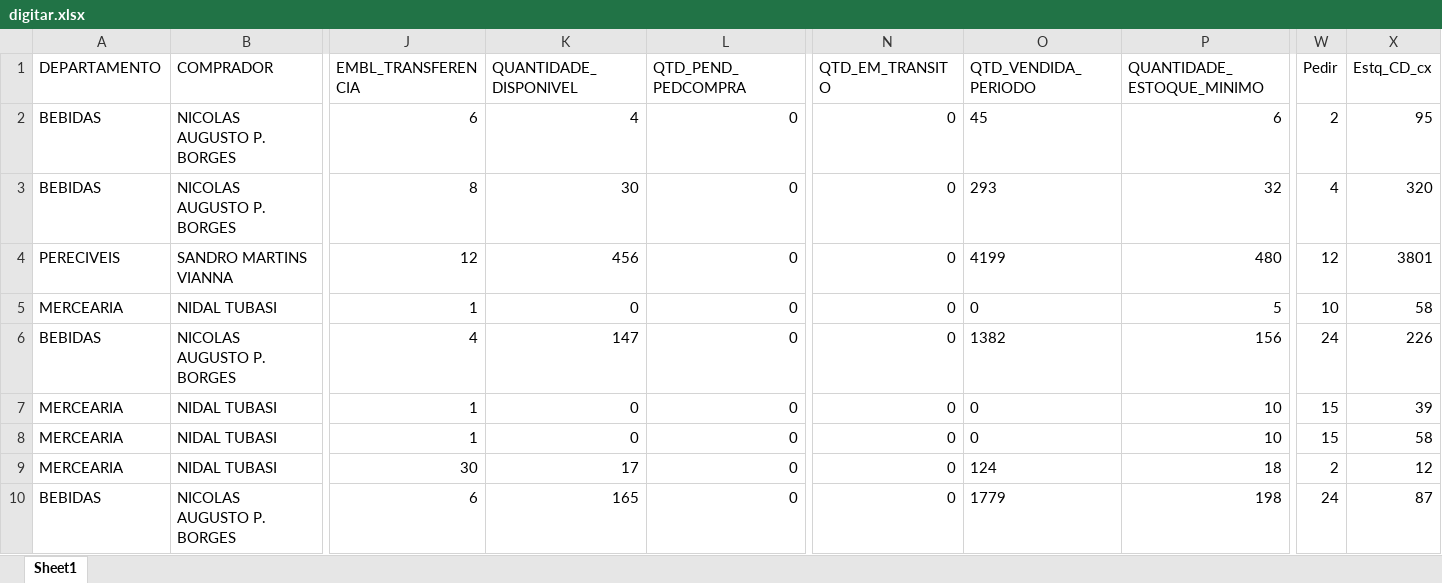
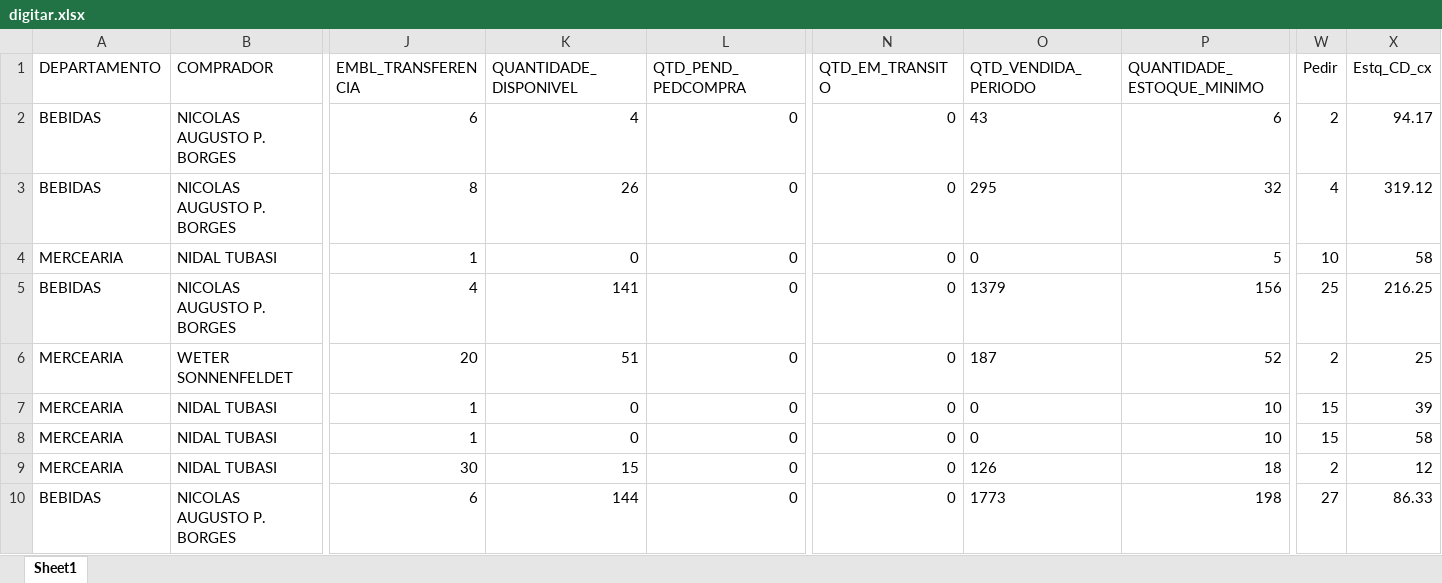
Before and after one commit to sgrimush-ops/Equipes_Agentes, an Excel workbook: Aplicativos/GAM/bd_saida/digitar.xlsx, sheet Sheet1, drawn as a sheet; only a part is shown, gaps mark what is left out; values as stored, in another font and other column widths than the file's, no borders; removed rows and columns are numbered as before the commit, all else as after; rows hold the shown columns only; the diff covers the shown part only; the diff names each change by its address in the sheet, - before the commit and + after, or states it on an @@ line.

```diff
--- a/Aplicativos/GAM/bd_saida/digitar.xlsx (sheet Sheet1)
+++ b/Aplicativos/GAM/bd_saida/digitar.xlsx (sheet Sheet1)
-O2 (QTD_VENDIDA_PERIODO): 45
+O2 (QTD_VENDIDA_PERIODO): 43
-X2 (Estq_CD_cx): 95
+X2 (Estq_CD_cx): 94.17
-K3 (QUANTIDADE_DISPONIVEL): 30
+K3 (QUANTIDADE_DISPONIVEL): 26
-O3 (QTD_VENDIDA_PERIODO): 293
+O3 (QTD_VENDIDA_PERIODO): 295
-X3 (Estq_CD_cx): 320
+X3 (Estq_CD_cx): 319.12
-row 4: PERECIVEIS | SANDRO MARTINS VIANNA | 12 | 456 | 0 | 0 | 4199 | 480 | 12 | 3801
-K5 (QUANTIDADE_DISPONIVEL): 147
+K5 (QUANTIDADE_DISPONIVEL): 141
-O5 (QTD_VENDIDA_PERIODO): 1382
+O5 (QTD_VENDIDA_PERIODO): 1379
-W5 (Pedir): 24
+W5 (Pedir): 25
-X5 (Estq_CD_cx): 226
+X5 (Estq_CD_cx): 216.25
+row 6: MERCEARIA | WETER SONNENFELDET | 20 | 51 | 0 | 0 | 187 | 52 | 2 | 25
-K9 (QUANTIDADE_DISPONIVEL): 17
+K9 (QUANTIDADE_DISPONIVEL): 15
-O9 (QTD_VENDIDA_PERIODO): 124
+O9 (QTD_VENDIDA_PERIODO): 126
-K10 (QUANTIDADE_DISPONIVEL): 165
+K10 (QUANTIDADE_DISPONIVEL): 144
-O10 (QTD_VENDIDA_PERIODO): 1779
+O10 (QTD_VENDIDA_PERIODO): 1773
-W10 (Pedir): 24
+W10 (Pedir): 27
-X10 (Estq_CD_cx): 87
+X10 (Estq_CD_cx): 86.33
```
Also changed, not shown: 23 added rows, 20 removed rows and 130 edited cells elsewhere in this sheet, 5 other files.
